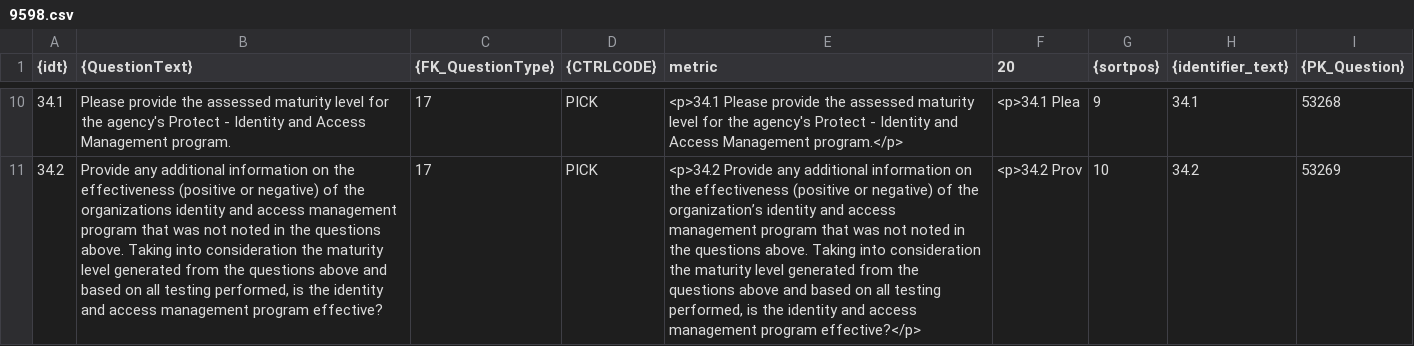
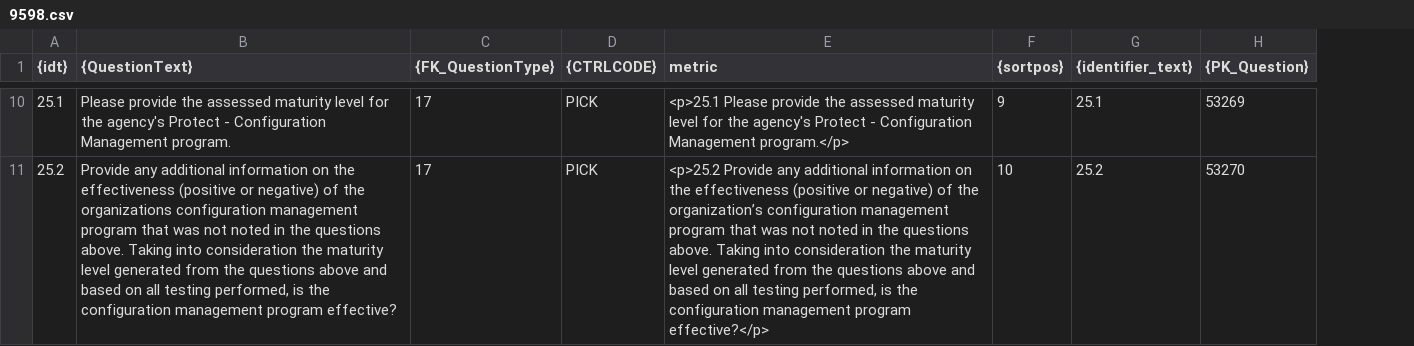
Before and after one commit to tmnkopp/PythonAutomation, a CSV file: CodeGenerators/out/ig/9598.csv, drawn as a sheet; only a part is shown, gaps mark what is left out; removed rows and columns are numbered as before the commit, all else as after; the diff covers the shown part only; the diff names each change by its address in the sheet, - before the commit and + after, or states it on an @@ line.

Commit message:
refactor issue provider : 109106

```diff
--- a/CodeGenerators/out/ig/9598.csv
+++ b/CodeGenerators/out/ig/9598.csv
-column F (20), rows 10-11: <p>34.1 Plea | <p>34.2 Prov
-A10 ({idt}): 34.1
+A10 ({idt}): 25.1
-B10 ({QuestionText}): …Protect - Identity and Access Management program.
+B10 ({QuestionText}): …Protect - Configuration Management program.
-E10 (metric): <p>34.1 Please provide the assessed maturity level for the agency's Protect - Identity and Access Management program.</p>
+E10 (metric): <p>25.1 Please provide the assessed maturity level for the agency's Protect - Configuration Management program.</p>
-G10 ({identifier_text}): 34.1
+G10 ({identifier_text}): 25.1
-H10 ({PK_Question}): 53268
+H10 ({PK_Question}): 53269
-A11 ({idt}): 34.2
+A11 ({idt}): 25.2
-B11 ({QuestionText}): …the organizations identity and access management program that was not noted in the questions above. Taking into consideration the maturity level generated from the questions above and based on all testing performed, is the identity and access management program…
+B11 ({QuestionText}): …the organizations configuration management program that was not noted in the questions above. Taking into consideration the maturity level generated from the questions above and based on all testing performed, is the configuration management program…
-E11 (metric): <p>34.2 Provide any additional information on the effectiveness (positive or negative) of the organization’s identity and access management program that was not noted in the questions above. Taking into consideration the maturity level generated from the questions above and based on all testing performed, is the identity and access management program…
+E11 (metric): <p>25.2 Provide any additional information on the effectiveness (positive or negative) of the organization’s configuration management program that was not noted in the questions above. Taking into consideration the maturity level generated from the questions above and based on all testing performed, is the configuration management program…
-G11 ({identifier_text}): 34.2
+G11 ({identifier_text}): 25.2
-H11 ({PK_Question}): 53269
+H11 ({PK_Question}): 53270
```
Also changed, not shown: 3 added rows, 3 removed rows and 25 edited cells elsewhere in this file, CodeGenerators/out/ig/9597.csv, CodeGenerators/out/ig/9599.csv, 18 other files.
